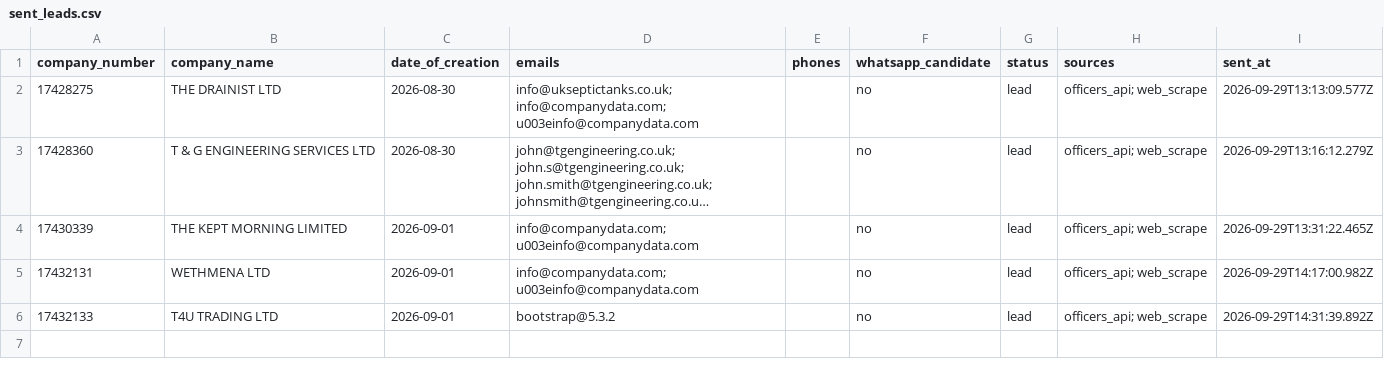
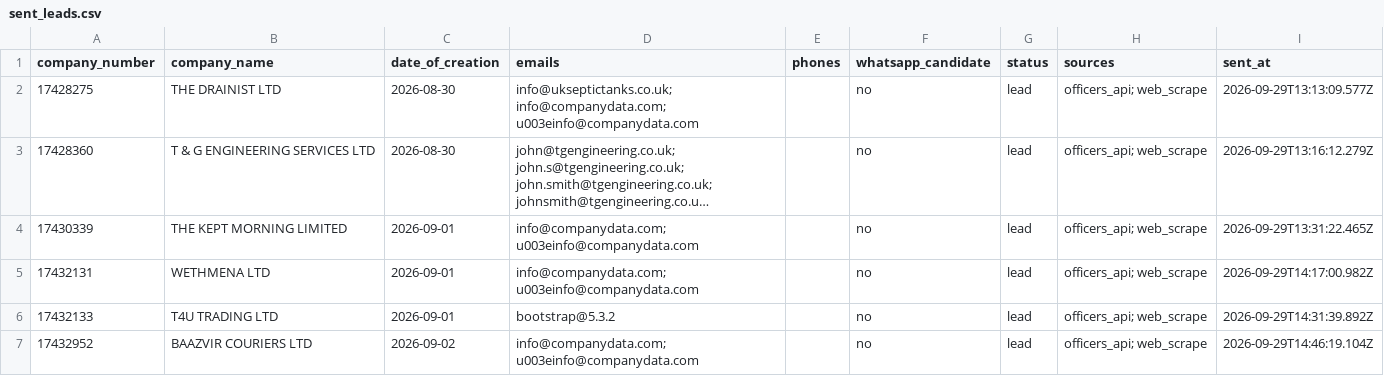
Before and after one commit to ops551/data-pipeline-test, a CSV file: sent_leads.csv, drawn as a sheet; long unchanged cells end in …; the diff names each change by its address in the sheet, - before the commit and + after, or states it on an @@ line.

```diff
--- a/sent_leads.csv
+++ b/sent_leads.csv
+row 7: 17432952 | BAAZVIR COURIERS LTD | 2026-09-02 | info@companydata.com; u003einfo@companydata.com |  | no | lead | officers_api; web_scrape | 2026-09-29T14:46:19.104Z
```
Also changed, not shown: candidates.csv, enriched.csv, 1 other file.
